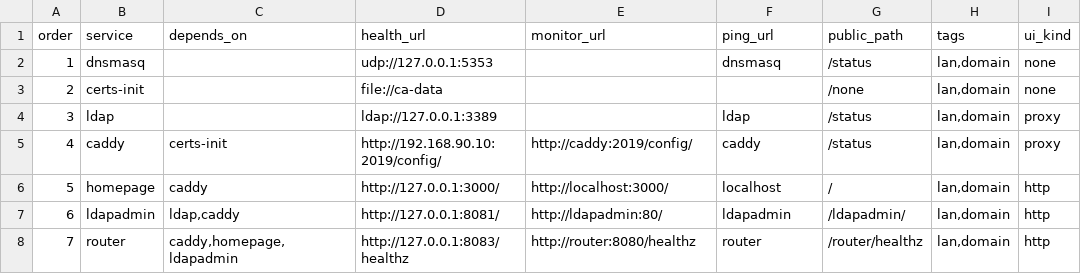
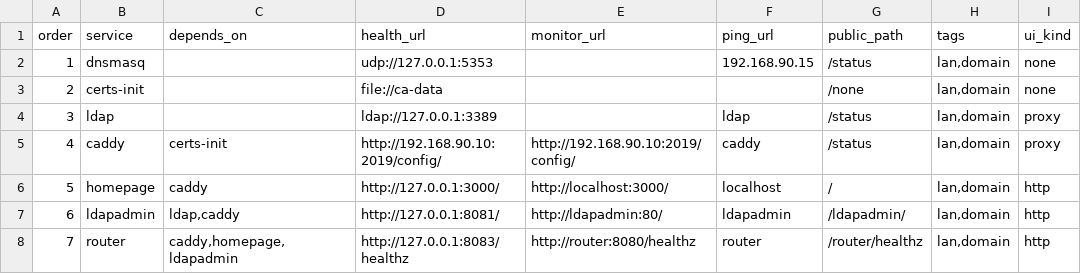
Before and after one commit to zeek-zhao/orgflow-devops, a TSV file: services/manifest.tsv, drawn as a sheet.

Commit message:
fix(m0-v3-t9): 线上红卡与 /router/ 收口 (Closes #229)
- manifest.tsv: dnsmasq ping→192.168.90.15; caddy monitor→192.168.90.10:2019/config/
- Caddyfile + server.py: 加 @routerRoot path /router/ → 308 /router/healthz (T6 单一真源同步)
- 文档: dnsmasq/homepage/路由注册 表述同步 (ICMP 探固定 IP, 5 条 308)
- 上线: recreate router + 启动 dnsmasq(真因: Created 未起) + caddy reload
- 验收: DNS ping alive=true; Caddy siteMonitor=200; /router/ 308; 全绿

```diff
--- a/services/manifest.tsv
+++ b/services/manifest.tsv
@@ -1,6 +1,6 @@
 order	service	depends_on	health_url	monitor_url	ping_url	public_path	tags	ui_kind
-1	dnsmasq		udp://127.0.0.1:5353		dnsmasq	/status	lan,domain	none
+1	dnsmasq		udp://127.0.0.1:5353		192.168.90.15	/status	lan,domain	none
 2	certs-init		file://ca-data			/none	lan,domain	none
 3	ldap		ldap://127.0.0.1:3389		ldap	/status	lan,domain	proxy
-4	caddy	certs-init	http://192.168.90.10:2019/config/	http://caddy:2019/config/	caddy	/status	lan,domain	proxy
+4	caddy	certs-init	http://192.168.90.10:2019/config/	http://192.168.90.10:2019/config/	caddy	/status	lan,domain	proxy
 5	homepage	caddy	http://127.0.0.1:3000/	http://localhost:3000/	localhost	/	lan,domain	http
```
Also changed, not shown: 7 other files.
